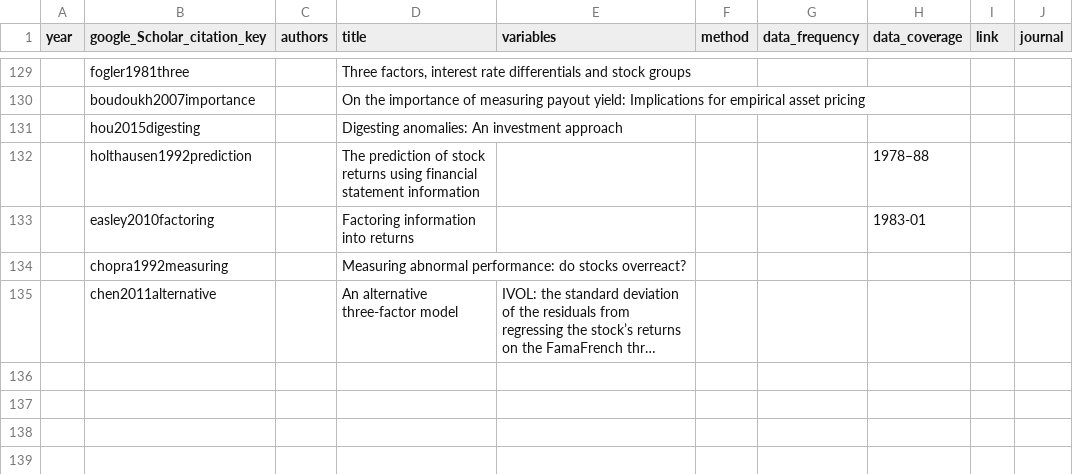
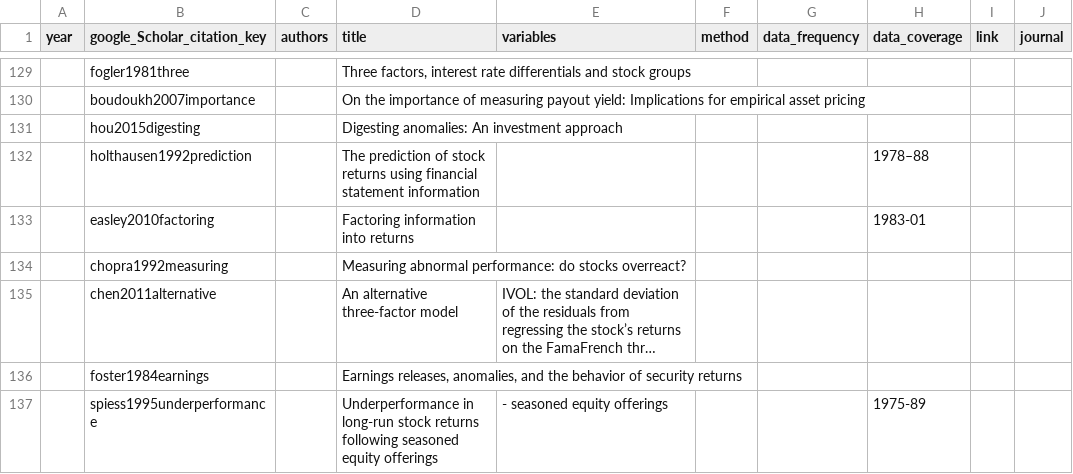
Before and after one commit to krishpn/financialanomalies, a CSV file: literatures.csv, drawn as a sheet; only a part is shown, gaps mark what is left out; long unchanged cells end in …; the diff names each change by its address in the sheet, - before the commit and + after, or states it on an @@ line.

```diff
--- a/literatures.csv
+++ b/literatures.csv
+row 136:  | foster1984earnings |  | Earnings releases, anomalies, and the behavior of security returns
+row 137:  | spiess1995underperformance |  | Underperformance in long-run stock returns following seasoned equity offerings | - seasoned equity offerings |  |  | 1975-89
```
Also changed, not shown: 7 other files.
